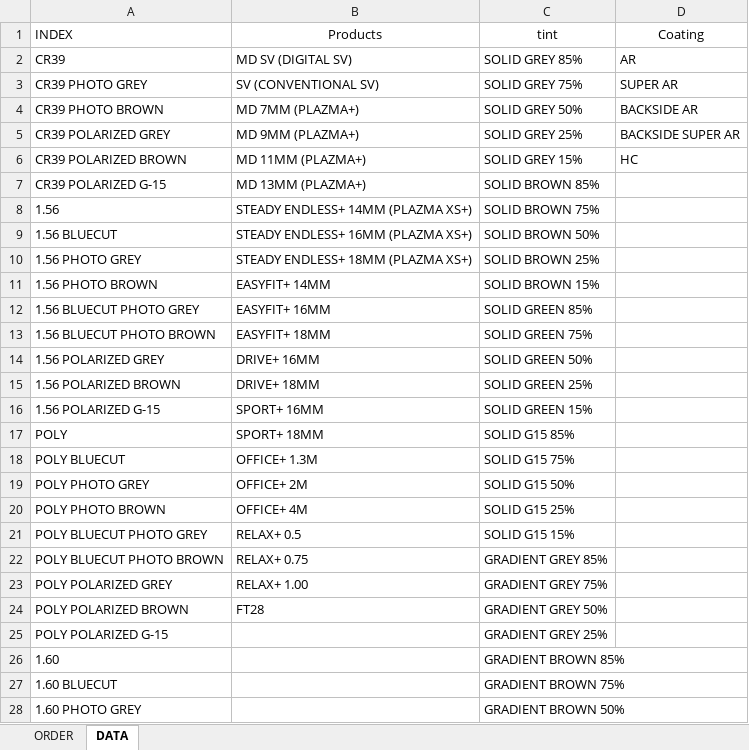
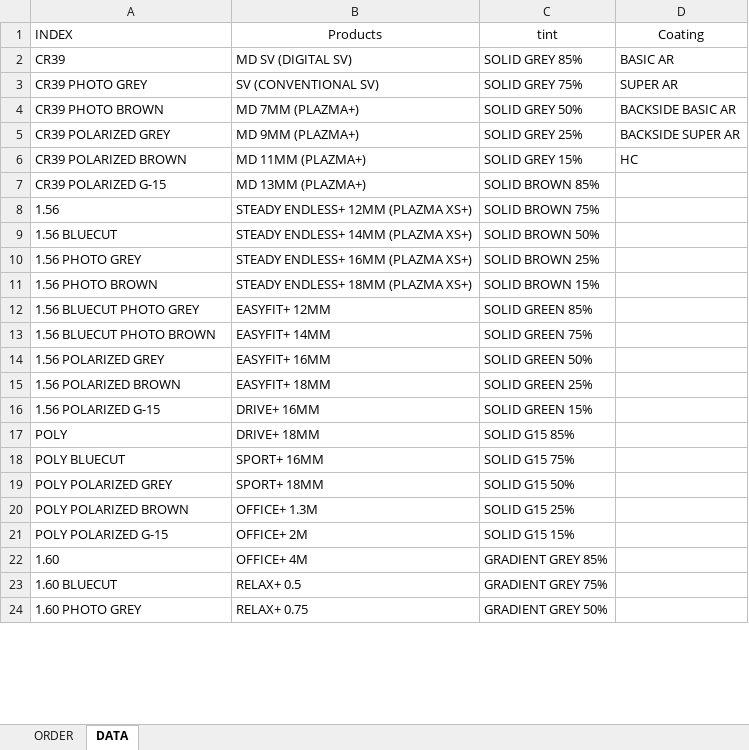
Before and after one commit to abbaopticalusa/RX_ORDER, an Excel workbook: rx_test.xlsm, sheet DATA, drawn as a sheet; only a part is shown; values as stored, in another font and other column widths than the file's, no borders; removed rows and columns are numbered as before the commit, all else as after; the diff covers the shown part only; the diff names each change by its address in the sheet, - before the commit and + after, or states it on an @@ line.

```diff
--- a/rx_test.xlsm (sheet DATA)
+++ b/rx_test.xlsm (sheet DATA)
-D2 (Coating): AR
+D2 (Coating): BASIC AR
-D4 (Coating): BACKSIDE AR
+D4 (Coating): BACKSIDE BASIC AR
-B8 (Products): STEADY ENDLESS+ 14MM (PLAZMA XS+)
+B8 (Products): STEADY ENDLESS+ 12MM (PLAZMA XS+)
-B9 (Products): STEADY ENDLESS+ 16MM (PLAZMA XS+)
+B9 (Products): STEADY ENDLESS+ 14MM (PLAZMA XS+)
-B10 (Products): STEADY ENDLESS+ 18MM (PLAZMA XS+)
+B10 (Products): STEADY ENDLESS+ 16MM (PLAZMA XS+)
-B11 (Products): EASYFIT+ 14MM
+B11 (Products): STEADY ENDLESS+ 18MM (PLAZMA XS+)
-B12 (Products): EASYFIT+ 16MM
+B12 (Products): EASYFIT+ 12MM
-B13 (Products): EASYFIT+ 18MM
+B13 (Products): EASYFIT+ 14MM
-B14 (Products): DRIVE+ 16MM
+B14 (Products): EASYFIT+ 16MM
-B15 (Products): DRIVE+ 18MM
+B15 (Products): EASYFIT+ 18MM
-B16 (Products): SPORT+ 16MM
+B16 (Products): DRIVE+ 16MM
-B17 (Products): SPORT+ 18MM
+B17 (Products): DRIVE+ 18MM
-B18 (Products): OFFICE+ 1.3M
+B18 (Products): SPORT+ 16MM
-row 19: POLY PHOTO GREY | OFFICE+ 2M | SOLID G15 50%
-row 20: POLY PHOTO BROWN | OFFICE+ 4M | SOLID G15 25%
-row 21: POLY BLUECUT PHOTO GREY | RELAX+ 0.5 | SOLID G15 15%
-row 22: POLY BLUECUT PHOTO BROWN | RELAX+ 0.75 | GRADIENT GREY 85%
-B19 (Products): RELAX+ 1.00
+B19 (Products): SPORT+ 18MM
-C19 (tint): GRADIENT GREY 75%
+C19 (tint): SOLID G15 50%
-B20 (Products): FT28
+B20 (Products): OFFICE+ 1.3M
-C20 (tint): GRADIENT GREY 50%
+C20 (tint): SOLID G15 25%
-B21 (Products): (empty)
+B21 (Products): OFFICE+ 2M
-C21 (tint): GRADIENT GREY 25%
+C21 (tint): SOLID G15 15%
-B22 (Products): (empty)
+B22 (Products): OFFICE+ 4M
-C22 (tint): GRADIENT BROWN 85%
+C22 (tint): GRADIENT GREY 85%
-B23 (Products): (empty)
+B23 (Products): RELAX+ 0.5
-C23 (tint): GRADIENT BROWN 75%
+C23 (tint): GRADIENT GREY 75%
-B24 (Products): (empty)
+B24 (Products): RELAX+ 0.75
-C24 (tint): GRADIENT BROWN 50%
+C24 (tint): GRADIENT GREY 50%
```
Also changed, not shown: 22 edited cells elsewhere in this sheet, charts or pictures, 1 other file.
